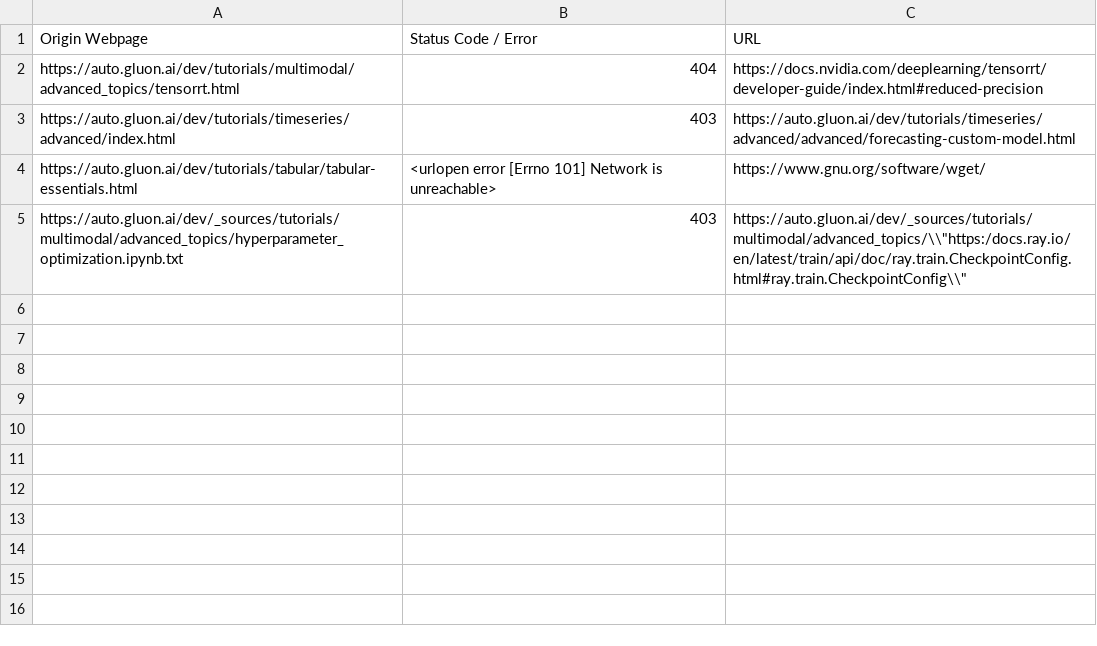
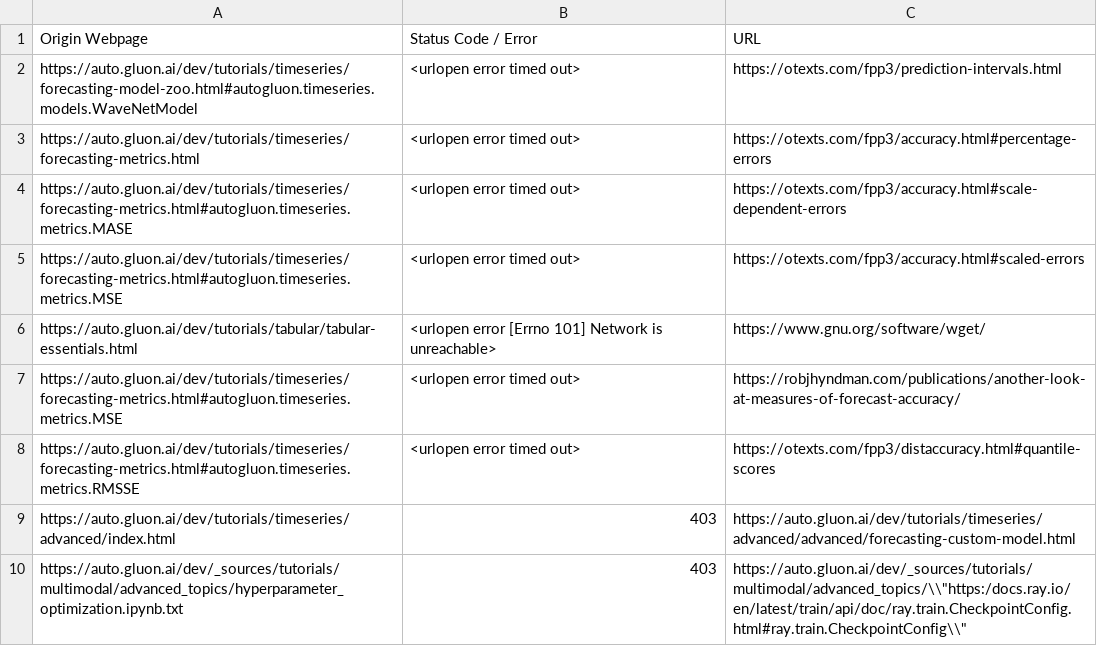
Before and after one commit to autogluon/autogluon-brokenlinks, a CSV file: Broken Links Dev.csv, drawn as a sheet.

```diff
--- a/Broken Links Dev.csv
+++ b/Broken Links Dev.csv
@@ -1,5 +1,10 @@
 Origin Webpage,Status Code / Error,URL
-https://auto.gluon.ai/dev/tutorials/multimodal/advanced_topics/tensorrt.html ,404,https://docs.nvidia.com/deeplearning/tensorrt/developer-guide/index.html#reduced-precision
+https://auto.gluon.ai/dev/tutorials/timeseries/forecasting-model-zoo.html#autogluon.timeseries.models.WaveNetModel ,<urlopen error timed out>,https://otexts.com/fpp3/prediction-intervals.html
+https://auto.gluon.ai/dev/tutorials/timeseries/forecasting-metrics.html ,<urlopen error timed out>,https://otexts.com/fpp3/accuracy.html#percentage-errors
+https://auto.gluon.ai/dev/tutorials/timeseries/forecasting-metrics.html#autogluon.timeseries.metrics.MASE ,<urlopen error timed out>,https://otexts.com/fpp3/accuracy.html#scale-dependent-errors
+https://auto.gluon.ai/dev/tutorials/timeseries/forecasting-metrics.html#autogluon.timeseries.metrics.MSE ,<urlopen error timed out>,https://otexts.com/fpp3/accuracy.html#scaled-errors
+https://auto.gluon.ai/dev/tutorials/tabular/tabular-essentials.html ,<urlopen error [Errno 101] Network is unreachable>,https://www.gnu.org/software/wget/
+https://auto.gluon.ai/dev/tutorials/timeseries/forecasting-metrics.html#autogluon.timeseries.metrics.MSE ,<urlopen error timed out>,https://robjhyndman.com/publications/another-look-at-measures-of-forecast-accuracy/
+https://auto.gluon.ai/dev/tutorials/timeseries/forecasting-metrics.html#autogluon.timeseries.metrics.RMSSE ,<urlopen error timed out>,https://otexts.com/fpp3/distaccuracy.html#quantile-scores
 https://auto.gluon.ai/dev/tutorials/timeseries/advanced/index.html ,403,https://auto.gluon.ai/dev/tutorials/timeseries/advanced/advanced/forecasting-custom-model.html
-https://auto.gluon.ai/dev/tutorials/tabular/tabular-essentials.html ,<urlopen error [Errno 101] Network is unreachable>,https://www.gnu.org/software/wget/
 https://auto.gluon.ai/dev/_sources/tutorials/multimodal/advanced_topics/hyperparameter_optimization.ipynb.txt ,403,"https://auto.gluon.ai/dev/_sources/tutorials/multimodal/advanced_topics/\\""https:/docs.ray.io/en/latest/train/api/doc/ray.train.CheckpointConfig.html#ray.train.CheckpointConfig\\"""
```
Also changed, not shown: Broken Links Stable.csv.
